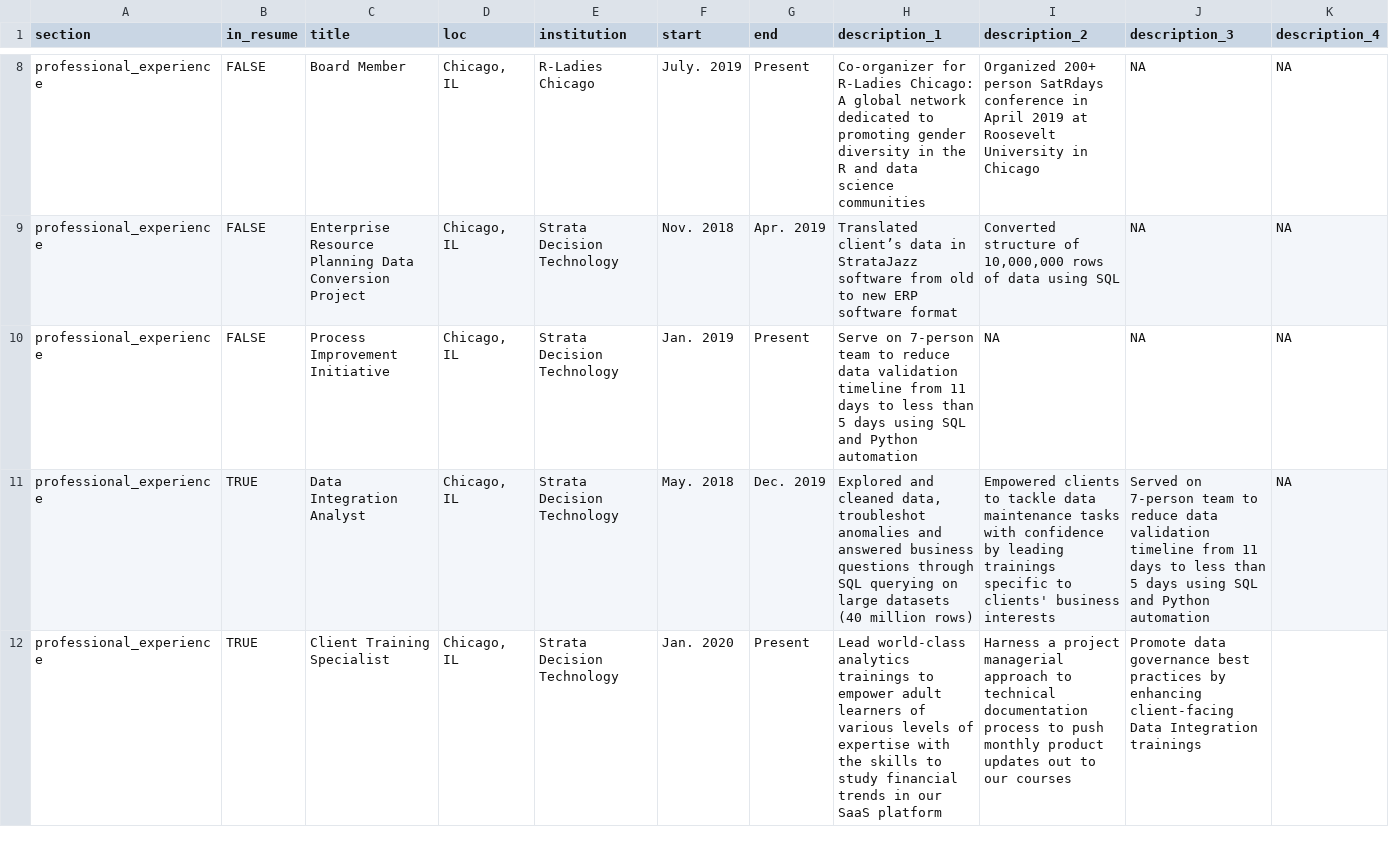
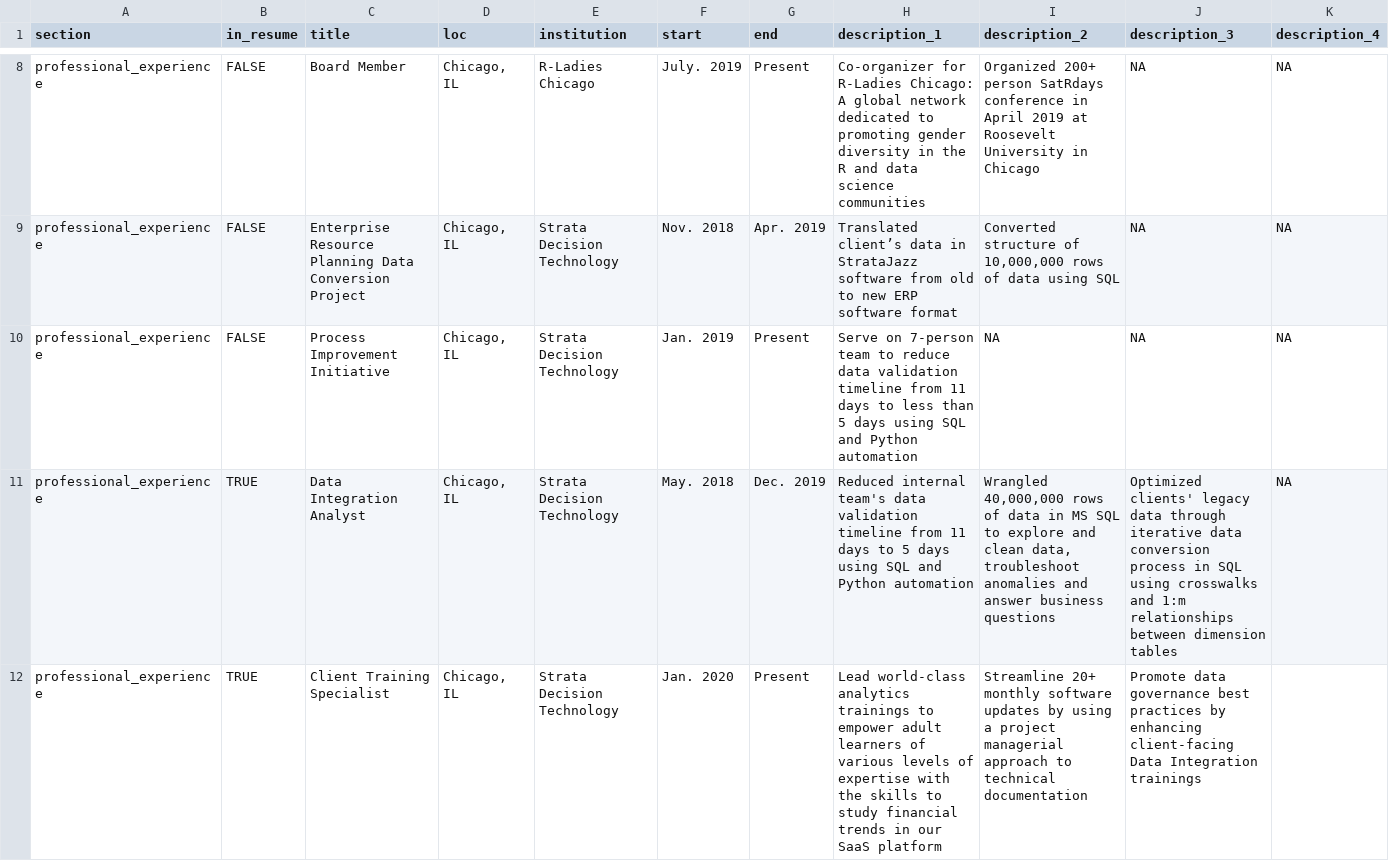
Before and after one commit to scarlett425/cv, a CSV file: positions.csv, drawn as a sheet; only a part is shown, gaps mark what is left out; the diff covers the shown part only.

Commit message:
update positions

```diff
--- a/positions.csv
+++ b/positions.csv
@@ -10,3 +10,3 @@ professional_experience,FALSE,Enterprise Resource Planning Data Conversion Proje
 professional_experience,FALSE,Process Improvement Initiative,"Chicago, IL",Strata Decision Technology,Jan. 2019,Present,Serve on 7-person team to reduce data validation timeline from 11 days to less than 5 days using SQL and Python automation,NA,NA,NA
-professional_experience,TRUE,Data Integration Analyst,"Chicago, IL",Strata Decision Technology,May. 2018,Dec. 2019,"Explored and cleaned data, troubleshot anomalies and answered business questions through SQL querying on large datasets (40 million rows)",Empowered clients to tackle data maintenance tasks with confidence by leading trainings specific to clients' business interests,Served on 7-person team to reduce data validation timeline from 11 days to less than 5 days using SQL and Python automation,NA
-professional_experience,TRUE,Client Training Specialist,"Chicago, IL",Strata Decision Technology,Jan. 2020,Present,Lead world-class analytics trainings to empower adult learners of various levels of expertise with the skills to study financial trends in our SaaS platform,Harness a project managerial approach to technical documentation process to push monthly product updates out to our courses,Promote data governance best practices by enhancing client-facing Data Integration trainings,
+professional_experience,TRUE,Data Integration Analyst,"Chicago, IL",Strata Decision Technology,May. 2018,Dec. 2019,Reduced internal team's data validation timeline from 11 days to 5 days using SQL and Python automation,"Wrangled 40,000,000 rows of data in MS SQL to explore and clean data, troubleshoot anomalies and answer business questions",Optimized clients' legacy data through iterative data conversion process in SQL using crosswalks and 1:m relationships between dimension tables,NA
+professional_experience,TRUE,Client Training Specialist,"Chicago, IL",Strata Decision Technology,Jan. 2020,Present,Lead world-class analytics trainings to empower adult learners of various levels of expertise with the skills to study financial trends in our SaaS platform,Streamline 20+ monthly software updates by using a project managerial approach to technical documentation ,Promote data governance best practices by enhancing client-facing Data Integration trainings,
```
Also changed, not shown: 2 edited cells elsewhere in this file, 2 other files.
